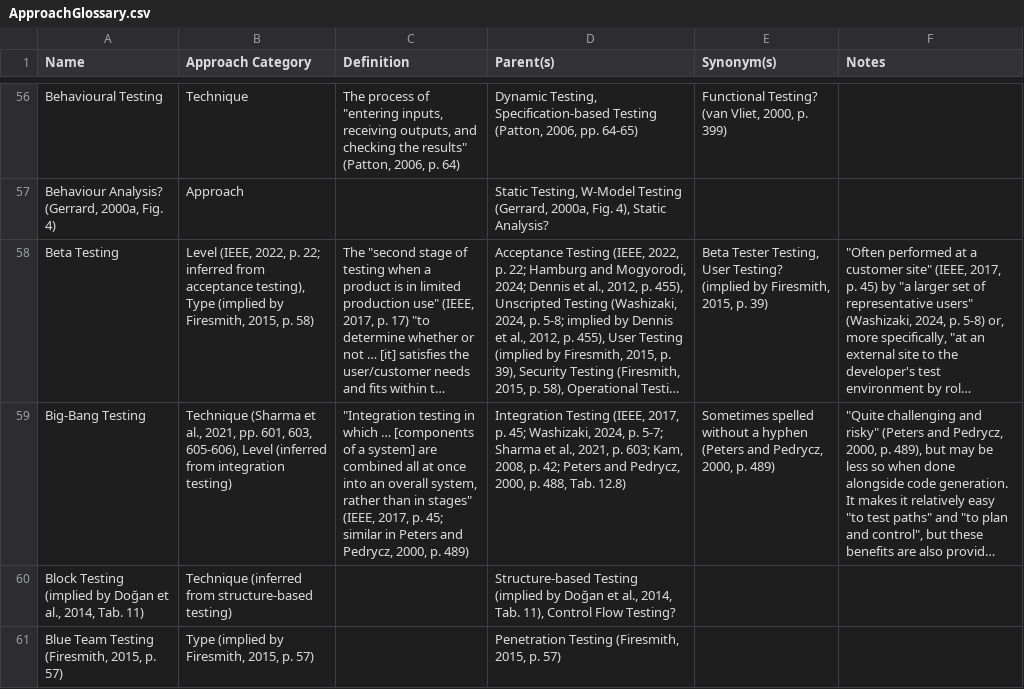
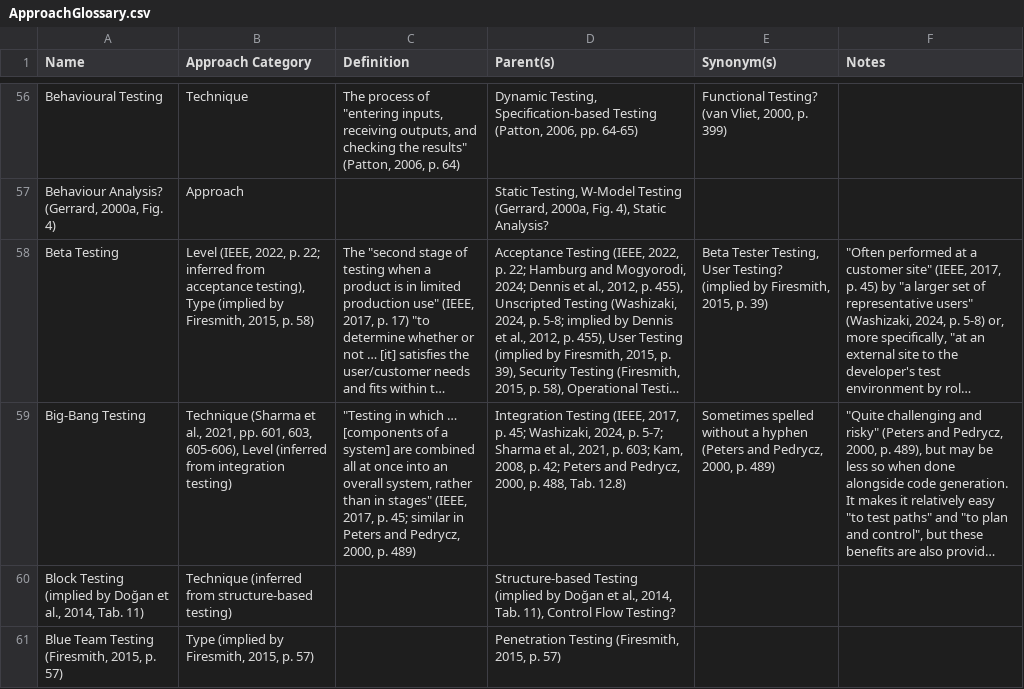
Before and after one commit to samm82/TestingTesting, a CSV file: ApproachGlossary.csv, drawn as a sheet; only a part is shown, gaps mark what is left out; long unchanged cells end in …; the diff names each change by its address in the sheet, - before the commit and + after, or states it on an @@ line.

Commit message:
Update approach glossary excerpt
Reference it as discussed in #198

```diff
--- a/ApproachGlossary.csv
+++ b/ApproachGlossary.csv
-C59 (Definition): "Integration testing in which…
+C59 (Definition): "Testing in which…
```
Also changed, not shown: 5 other files.
